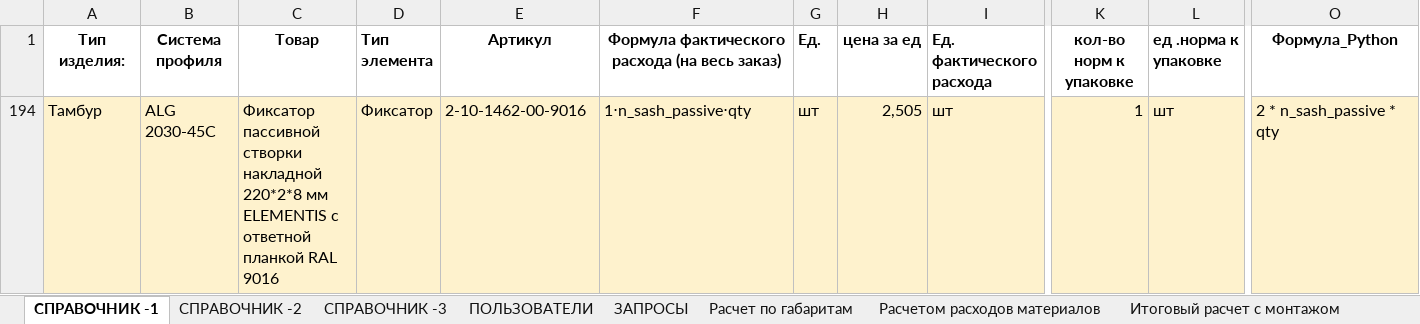
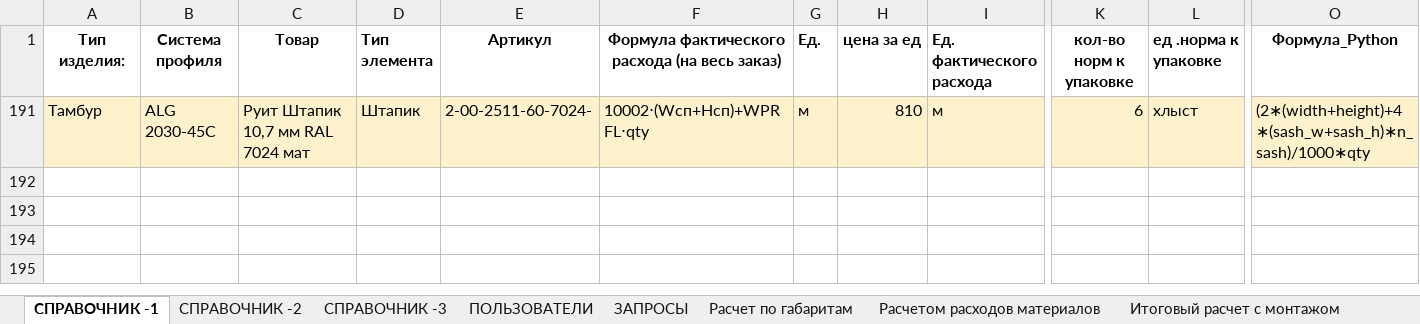
Before and after one commit to airiskanat-cloud/Axisappweb, an Excel workbook: axis_pro_gf.xlsx, sheet СПРАВОЧНИК -1, drawn as a sheet; only a part is shown, gaps mark what is left out; values as stored, in another font and other column widths than the file's, no borders; addresses are those after the commit; the diff names each change by its address in the sheet, - before the commit and + after, or states it on an @@ line.

Commit message:
update

```diff
--- a/axis_pro_gf.xlsx (sheet СПРАВОЧНИК -1)
+++ b/axis_pro_gf.xlsx (sheet СПРАВОЧНИК -1)
-C191 (Товар): Фиксатор пассивной створки накладной 220*2*8 мм ELEMENTIS с ответной планкой RAL 9016
+C191 (Товар): Руит Штапик 10,7 мм RAL 7024 мат
-D191 (Тип элемента): Фиксатор
+D191 (Тип элемента): Штапик
-E191 (Артикул): 2-10-1462-00-9016
+E191 (Артикул): 2-00-2511-60-7024-
-F191: 1⋅n_sash_passive⋅qty
+F191: 10002⋅(Wсп+Hсп)+WPRFL⋅qty
-G191 (Ед.): шт
+G191 (Ед.): м
-H191 (цена за ед): 2,505
+H191 (цена за ед): 810
-I191 (Ед. фактического расхода): шт
+I191 (Ед. фактического расхода): м
-K191 (кол-во норм к упаковке): 1
+K191 (кол-во норм к упаковке): 6
-L191 (ед .норма к упаковке): шт
+L191 (ед .норма к упаковке): хлыст
-O191 (Формула_Python): 2 * n_sash_passive * qty
+O191 (Формула_Python): (2∗(width+height)+4∗(sash_w+sash_h)∗n_sash)/1000∗qty
```
